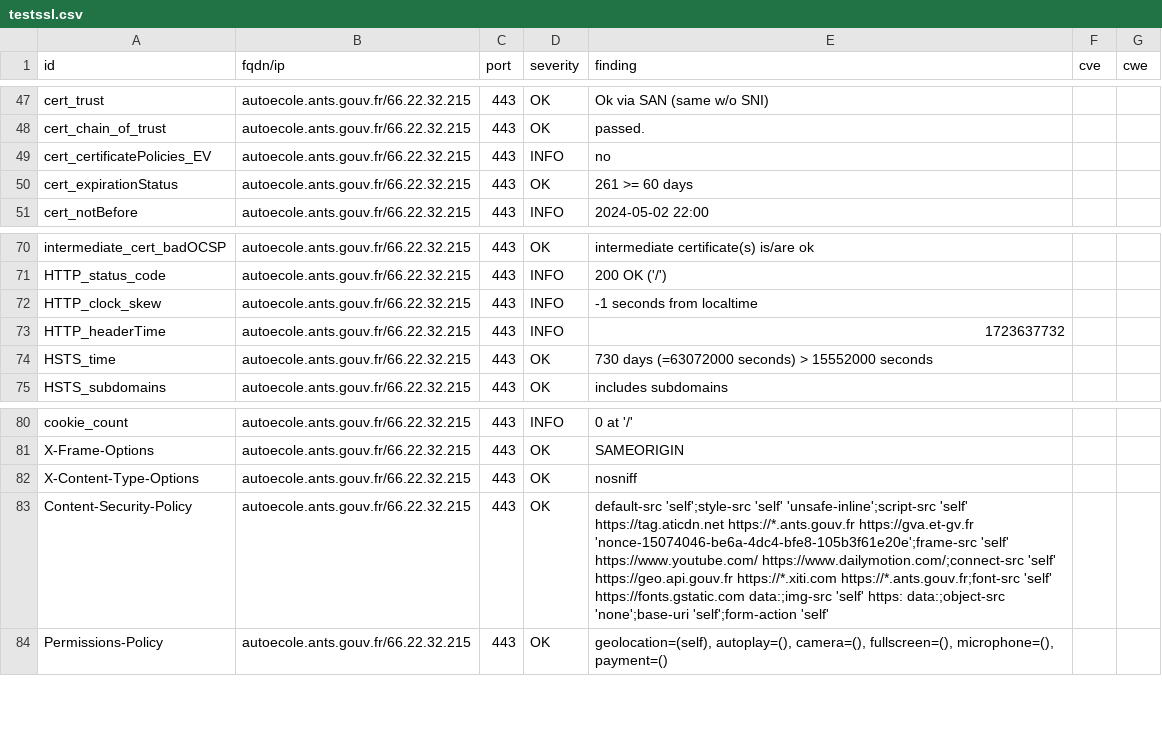
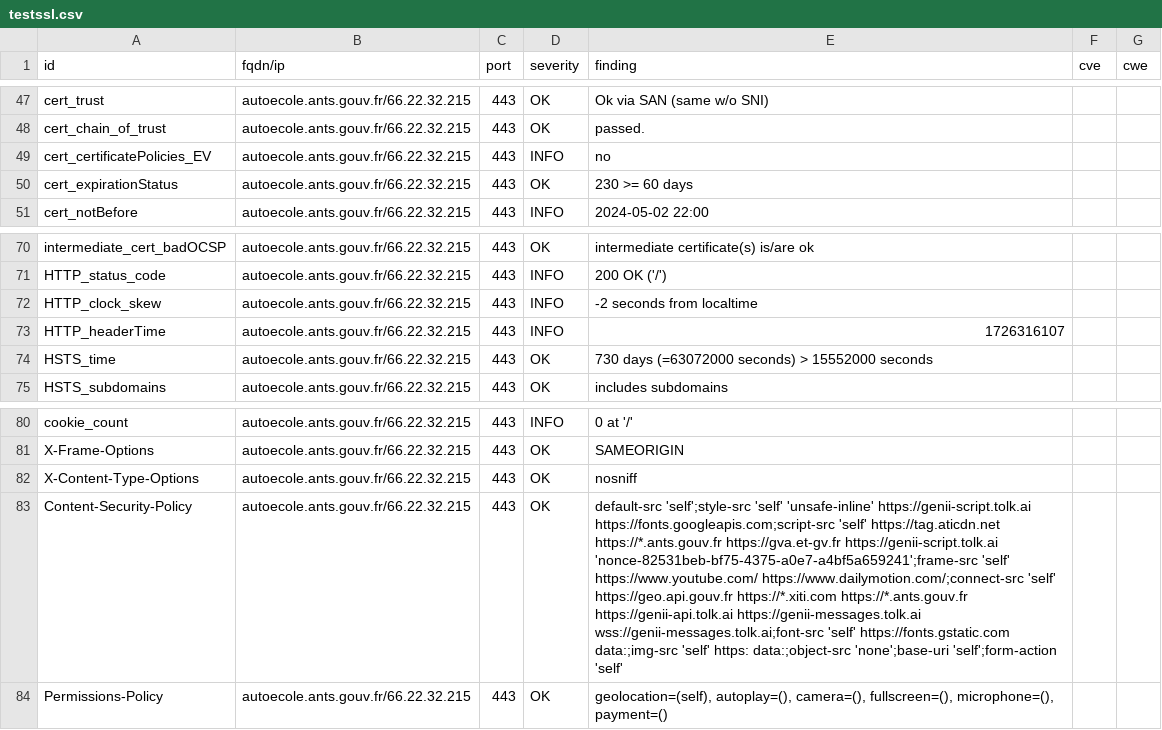
Before and after one commit to GKO-org/dashlordPrd2, a CSV file: results/aHR0cHM6Ly9hdXRvZWNvbGUuYW50cy5nb3V2LmZy/testssl.csv, drawn as a sheet; only a part is shown, gaps mark what is left out; the diff names each change by its address in the sheet, - before the commit and + after, or states it on an @@ line.

Commit message:
update: https://autoecole.ants.gouv.fr

```diff
--- a/results/aHR0cHM6Ly9hdXRvZWNvbGUuYW50cy5nb3V2LmZy/testssl.csv
+++ b/results/aHR0cHM6Ly9hdXRvZWNvbGUuYW50cy5nb3V2LmZy/testssl.csv
-E50 (finding): 261 >= 60 days
+E50 (finding): 230 >= 60 days
-E72 (finding): -1 seconds from localtime
+E72 (finding): -2 seconds from localtime
-E73 (finding): 1723637732
+E73 (finding): 1726316107
-E83 (finding): …'self';style-src 'self' 'unsafe-inline';script-src 'self' https://tag.aticdn.net https://*.ants.gouv.fr https://gva.et-gv.fr 'nonce-15074046-be6a-4dc4-bfe8-105b3f61e20e';frame-src 'self' https://www.youtube.com/ https://www.dailymotion.com/;connect-src 'self' https://geo.api.gouv.fr https://*.xiti.com https://*.ants.gouv.fr;font-src 'self' https://fonts.gstatic.com…
+E83 (finding): …'self';style-src 'self' 'unsafe-inline' https://genii-script.tolk.ai https://fonts.googleapis.com;script-src 'self' https://tag.aticdn.net https://*.ants.gouv.fr https://gva.et-gv.fr https://genii-script.tolk.ai 'nonce-82531beb-bf75-4375-a0e7-a4bf5a659241';frame-src 'self' https://www.youtube.com/ https://www.dailymotion.com/;connect-src 'self' https://geo.api.gouv.fr https://*.xiti.com https://*.ants.gouv.fr https://genii-api.tolk.ai https://genii-messages.tolk.ai wss://genii-messages.tolk.ai;font-src 'self' https://fonts.gstatic.com…
```
Also changed, not shown: 9 other files.
